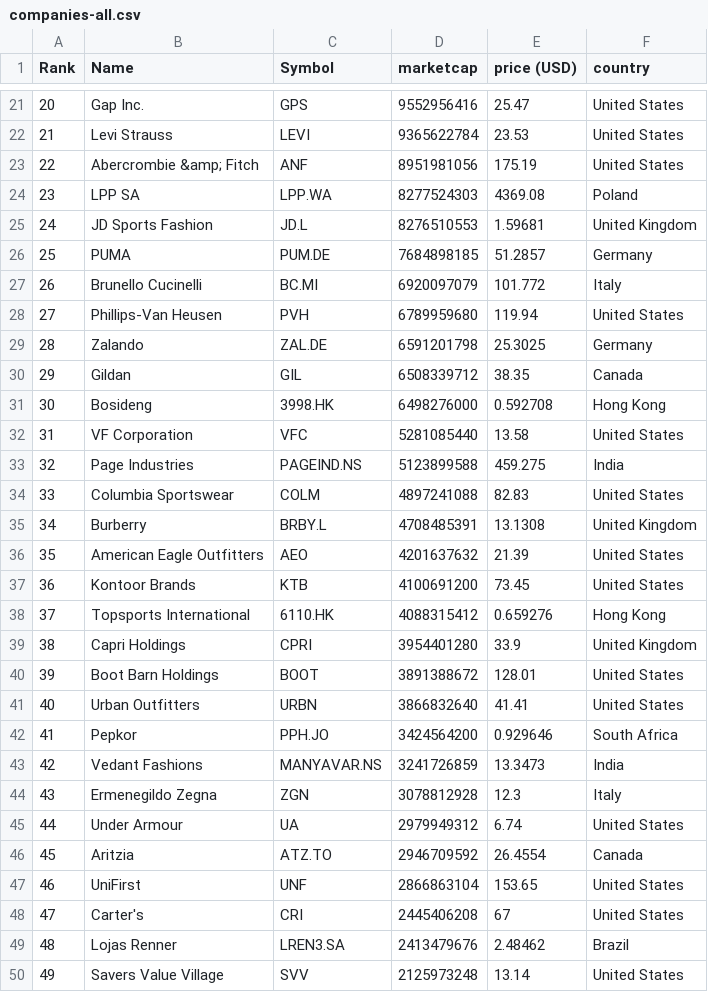
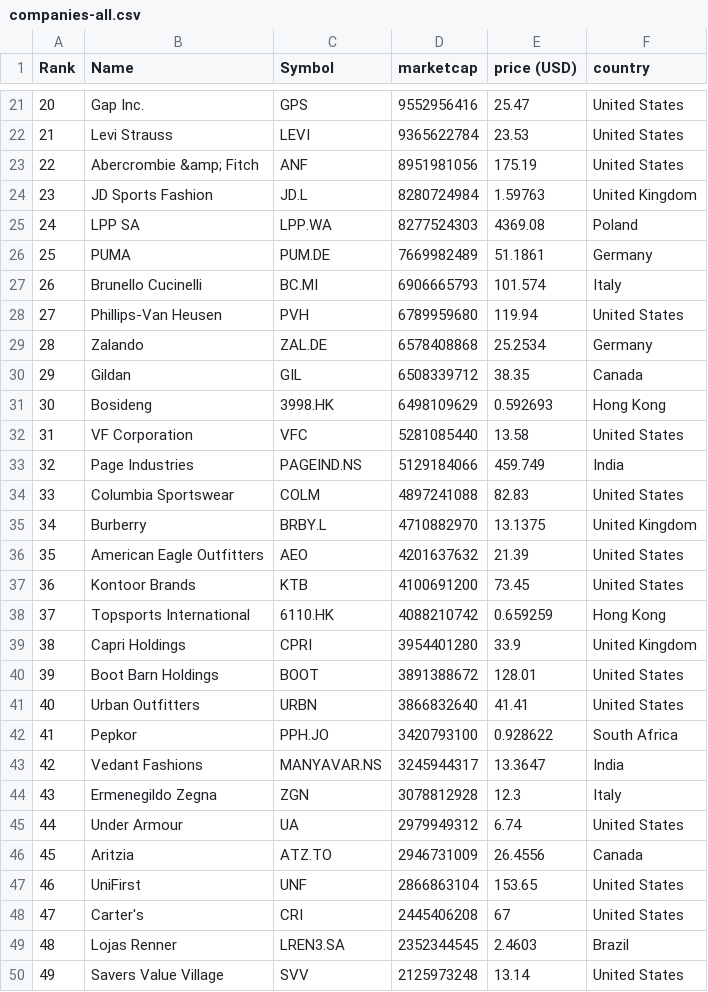
Before and after one commit to GORAMTAR/merida-june-6-2024, a CSV file: companies-all.csv, drawn as a sheet; only a part is shown, gaps mark what is left out; the diff covers the shown part only.

```diff
--- a/companies-all.csv
+++ b/companies-all.csv
@@ -23,17 +23,17 @@
 "22","Abercrombie &amp; Fitch","ANF","8951981056","175.19","United States"
-"23","LPP SA","LPP.WA","8277524303","4369.08","Poland"
-"24","JD Sports Fashion","JD.L","8276510553","1.59681","United Kingdom"
-"25","PUMA","PUM.DE","7684898185","51.2857","Germany"
-"26","Brunello Cucinelli","BC.MI","6920097079","101.772","Italy"
+"23","JD Sports Fashion","JD.L","8280724984","1.59763","United Kingdom"
+"24","LPP SA","LPP.WA","8277524303","4369.08","Poland"
+"25","PUMA","PUM.DE","7669982489","51.1861","Germany"
+"26","Brunello Cucinelli","BC.MI","6906665793","101.574","Italy"
 "27","Phillips-Van Heusen","PVH","6789959680","119.94","United States"
-"28","Zalando","ZAL.DE","6591201798","25.3025","Germany"
+"28","Zalando","ZAL.DE","6578408868","25.2534","Germany"
 "29","Gildan","GIL","6508339712","38.35","Canada"
-"30","Bosideng","3998.HK","6498276000","0.592708","Hong Kong"
+"30","Bosideng","3998.HK","6498109629","0.592693","Hong Kong"
 "31","VF Corporation","VFC","5281085440","13.58","United States"
-"32","Page Industries","PAGEIND.NS","5123899588","459.275","India"
+"32","Page Industries","PAGEIND.NS","5129184066","459.749","India"
 "33","Columbia Sportswear","COLM","4897241088","82.83","United States"
-"34","Burberry","BRBY.L","4708485391","13.1308","United Kingdom"
+"34","Burberry","BRBY.L","4710882970","13.1375","United Kingdom"
 "35","American Eagle Outfitters","AEO","4201637632","21.39","United States"
 "36","Kontoor Brands","KTB","4100691200","73.45","United States"
-"37","Topsports International","6110.HK","4088315412","0.659276","Hong Kong"
+"37","Topsports International","6110.HK","4088210742","0.659259","Hong Kong"
 "38","Capri Holdings","CPRI","3954401280","33.9","United Kingdom"
@@ -41,10 +41,10 @@
 "40","Urban Outfitters","URBN","3866832640","41.41","United States"
-"41","Pepkor","PPH.JO","3424564200","0.929646","South Africa"
-"42","Vedant Fashions","MANYAVAR.NS","3241726859","13.3473","India"
+"41","Pepkor","PPH.JO","3420793100","0.928622","South Africa"
+"42","Vedant Fashions","MANYAVAR.NS","3245944317","13.3647","India"
 "43","Ermenegildo Zegna","ZGN","3078812928","12.3","Italy"
 "44","Under Armour","UA","2979949312","6.74","United States"
-"45","Aritzia","ATZ.TO","2946709592","26.4554","Canada"
+"45","Aritzia","ATZ.TO","2946731009","26.4556","Canada"
 "46","UniFirst","UNF","2866863104","153.65","United States"
 "47","Carter's","CRI","2445406208","67","United States"
-"48","Lojas Renner","LREN3.SA","2413479676","2.48462","Brazil"
+"48","Lojas Renner","LREN3.SA","2352344545","2.4603","Brazil"
 "49","Savers Value Village","SVV","2125973248","13.14","United States"
```
Also changed, not shown: 78 edited cells elsewhere in this file, companies_united_kingdom.csv, 2 other files.
